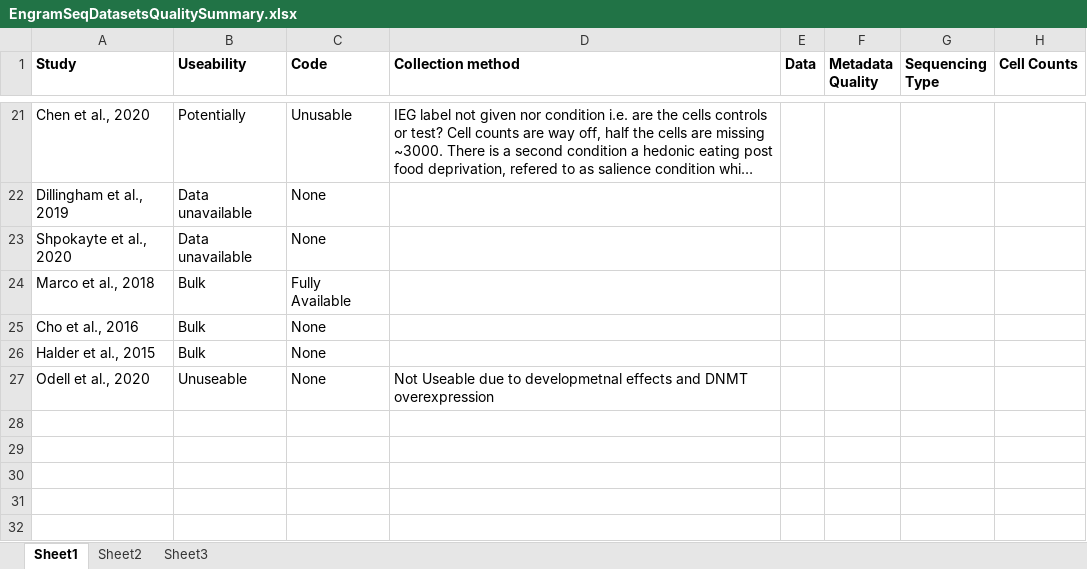
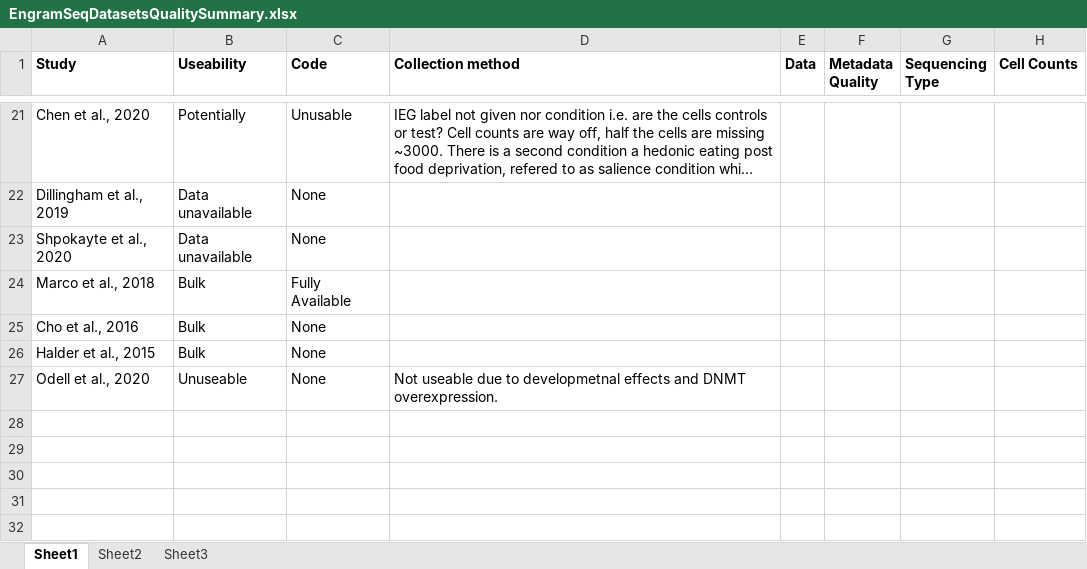
Before and after one commit to AngCamp/PavLabEngrams, an Excel workbook: EngramSeqDatasetsQualitySummary.xlsx, sheet Sheet1, drawn as a sheet; only a part is shown, gaps mark what is left out; long unchanged cells end in …; values as stored, in another font and other column widths than the file's, no borders; table styles not drawn; the diff names each change by its address in the sheet, - before the commit and + after, or states it on an @@ line.

```diff
--- a/EngramSeqDatasetsQualitySummary.xlsx (sheet Sheet1)
+++ b/EngramSeqDatasetsQualitySummary.xlsx (sheet Sheet1)
-D27 (Collection method): Not Useable due to developmetnal effects and DNMT overexpression
+D27 (Collection method): Not useable due to developmetnal effects and DNMT overexpression.
```
Also changed, not shown: 5 other files.
